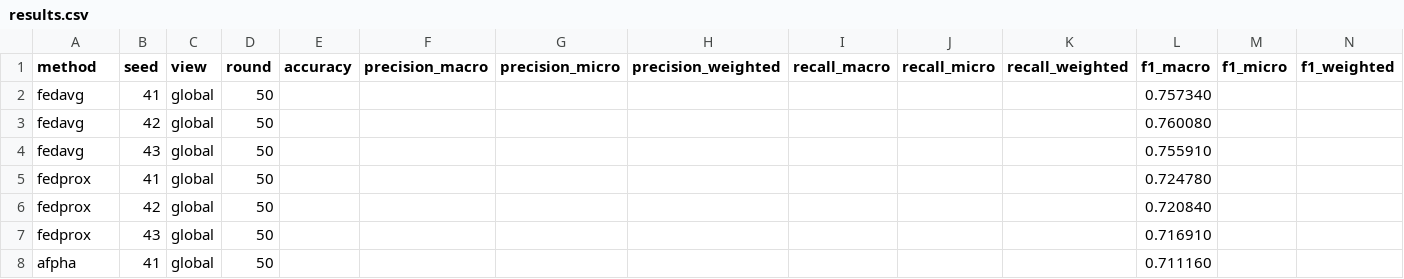
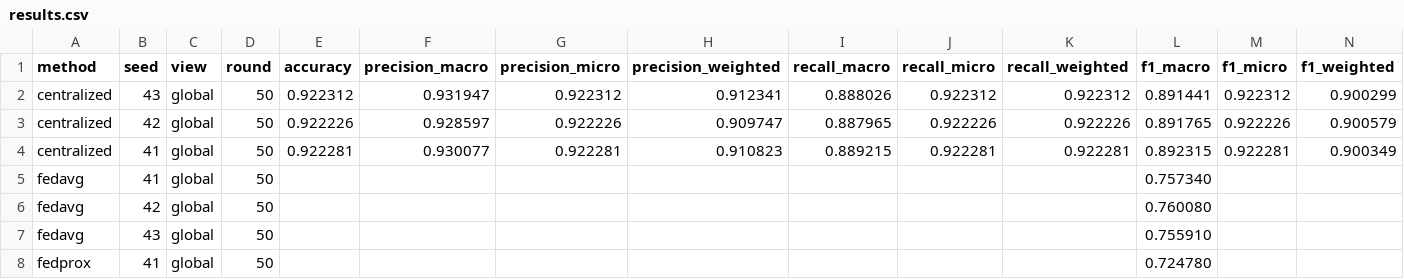
Before and after one commit to odixe06/experiment, a CSV file: experiments/sae/results.csv, drawn as a sheet; only a part is shown; the shorter side is filled out with more unchanged rows; rows hold the shown columns only; the diff names each change by its address in the sheet, - before the commit and + after, or states it on an @@ line.

Commit message:
Centralized MLP/SAE-CE/TabM x3 results (epoch 50); handoff before shutdown 20/11

```diff
--- a/experiments/sae/results.csv
+++ b/experiments/sae/results.csv
+row 2: centralized | 43 | global | 50 | 0.922312 | 0.931947 | 0.922312 | 0.912341 | 0.888026 | 0.922312 | 0.922312 | 0.891441 | 0.922312 | 0.900299
+row 3: centralized | 42 | global | 50 | 0.922226 | 0.928597 | 0.922226 | 0.909747 | 0.887965 | 0.922226 | 0.922226 | 0.891765 | 0.922226 | 0.900579
+row 4: centralized | 41 | global | 50 | 0.922281 | 0.930077 | 0.922281 | 0.910823 | 0.889215 | 0.922281 | 0.922281 | 0.892315 | 0.922281 | 0.900349
```
Also changed, not shown: experiments/mlp/results.csv, experiments/tabm/results.csv, 6 other files.
